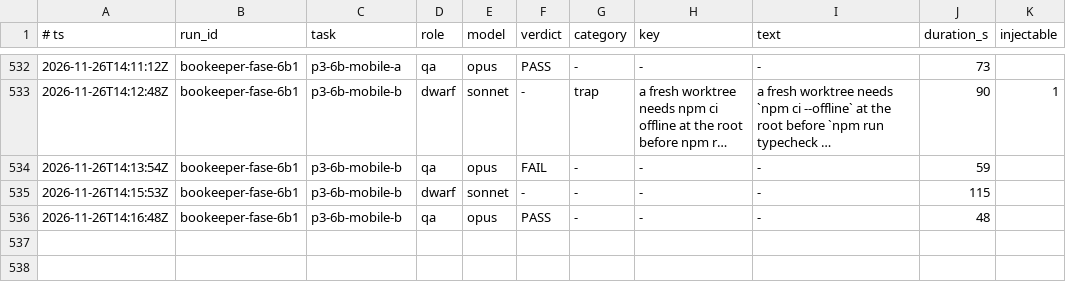
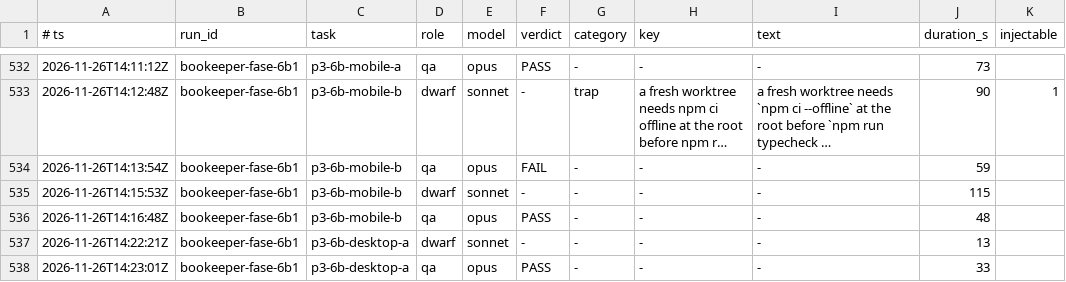
Before and after one commit to Bardugo624/Bookeeper-Neo, a TSV file: .forge/ledger.tsv, drawn as a sheet; only a part is shown, gaps mark what is left out; long unchanged cells end in ….

```diff
--- a/.forge/ledger.tsv
+++ b/.forge/ledger.tsv
@@ -536 +536,3 @@
 2026-11-26T14:16:48Z	bookeeper-fase-6b1	p3-6b-mobile-b	qa	opus	PASS	-	-	-	48
+2026-11-26T14:22:21Z	bookeeper-fase-6b1	p3-6b-desktop-a	dwarf	sonnet	-	-	-	-	13
+2026-11-26T14:23:01Z	bookeeper-fase-6b1	p3-6b-desktop-a	qa	opus	PASS	-	-	-	33
```
